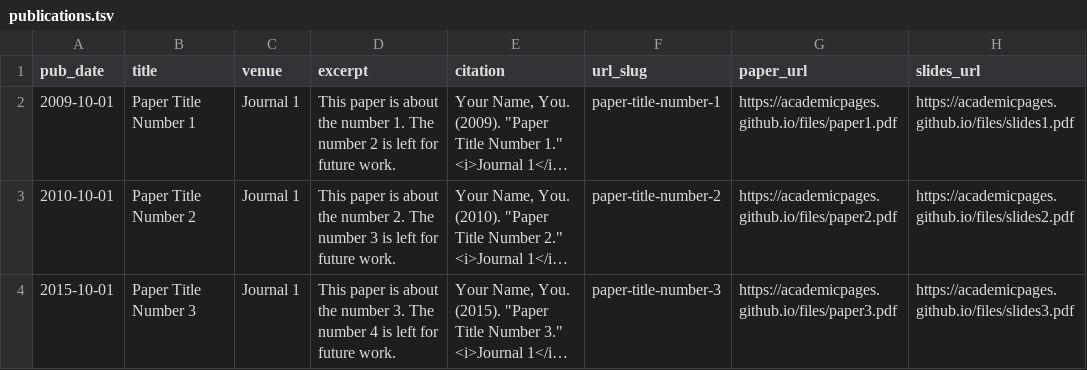
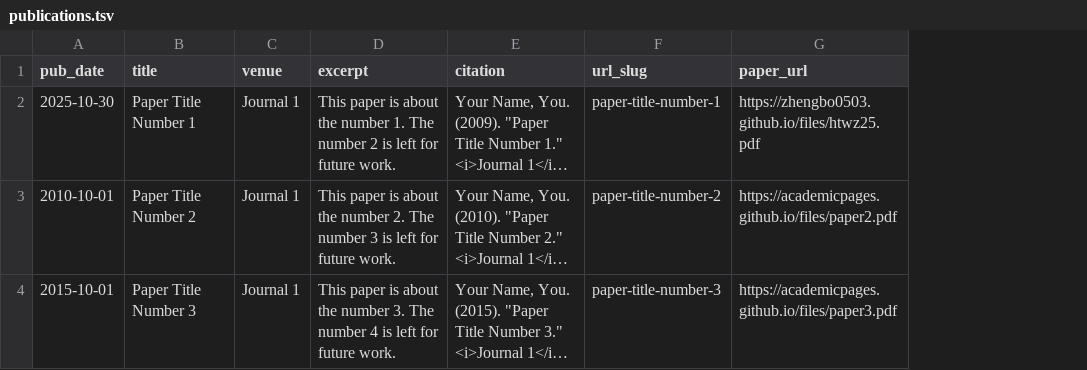
Before and after one commit to zhengbo0503/zhengbo0503.github.io, a TSV file: markdown_generator/publications.tsv, drawn as a sheet; long unchanged cells end in …; the diff names each change by its address in the sheet, - before the commit and + after, or states it on an @@ line.

```diff
--- a/markdown_generator/publications.tsv
+++ b/markdown_generator/publications.tsv
-column H (slides_url), rows 2-4: https://academicpages.github.io/files/slides1.pdf | https://academicpages.github.io/files/slides2.pdf | https://academicpages.github.io/files/slides3.pdf
-A2 (pub_date): 2009-10-01
+A2 (pub_date): 2025-10-30
-G2 (paper_url): https://academicpages.github.io/files/paper1.pdf
+G2 (paper_url): https://zhengbo0503.github.io/files/htwz25.pdf
```
Also changed, not shown: 12 other files.
